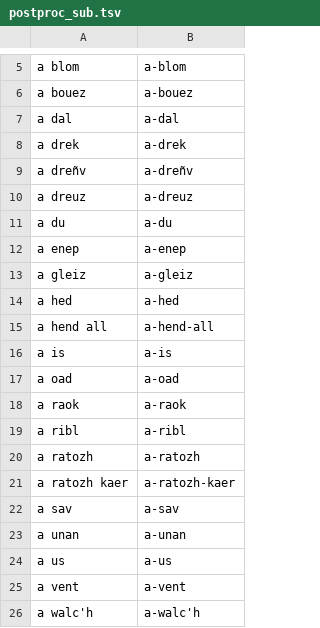
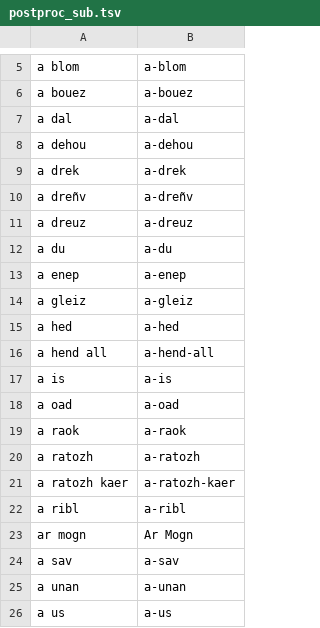
Before and after one commit to gweltou/ostilhou, a TSV file: ostilhou/asr/postproc_sub.tsv, drawn as a sheet; only a part is shown, gaps mark what is left out; the shorter side is filled out with more unchanged rows; the diff covers the shown part only.

```diff
--- a/ostilhou/asr/postproc_sub.tsv
+++ b/ostilhou/asr/postproc_sub.tsv
@@ -7,2 +7,3 @@ a bouez	a-bouez
 a dal	a-dal
+a dehou	a-dehou
 a drek	a-drek
@@ -18,5 +19,6 @@ a oad	a-oad
 a raok	a-raok
-a ribl	a-ribl
 a ratozh	a-ratozh
 a ratozh kaer	a-ratozh-kaer
+a ribl	a-ribl
+ar mogn	Ar Mogn
 a sav	a-sav
```
Also changed, not shown: 13 added rows, 11 removed rows, 31 moved rows and 10 edited cells elsewhere in this file, ostilhou/asr/lexicon_add.tsv, ostilhou/dicts/corrected_tokens.tsv, 34 other files.
